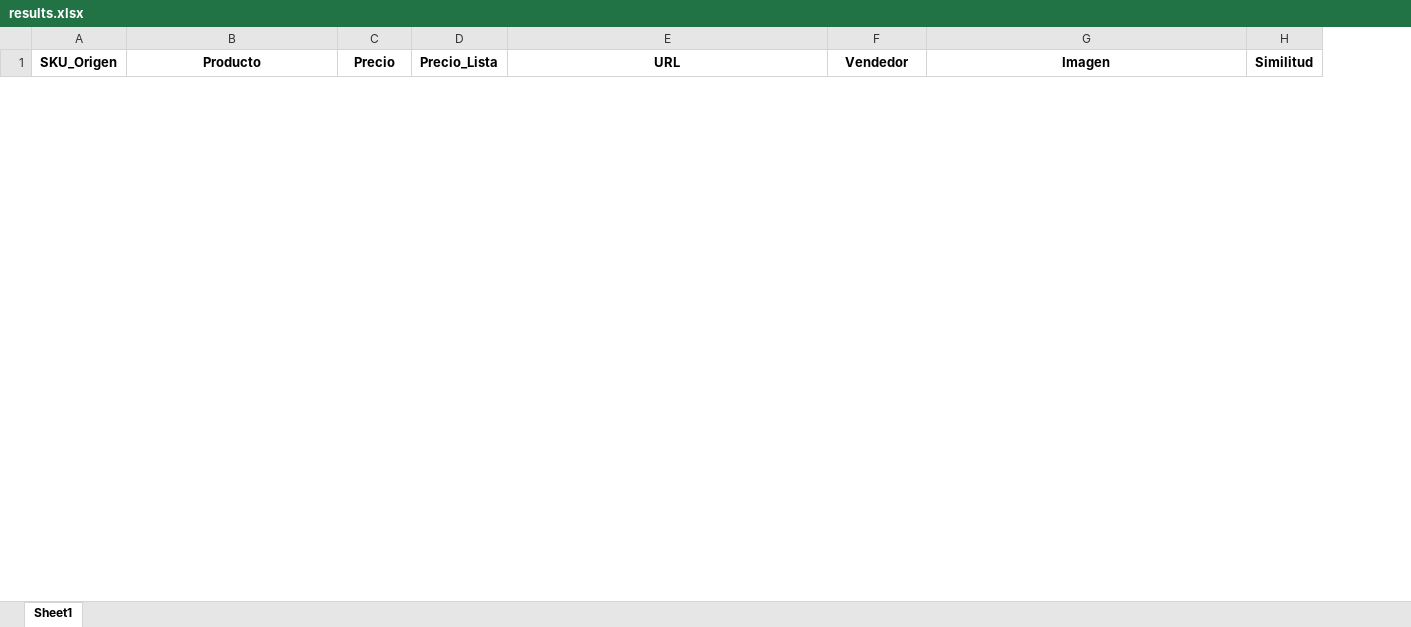
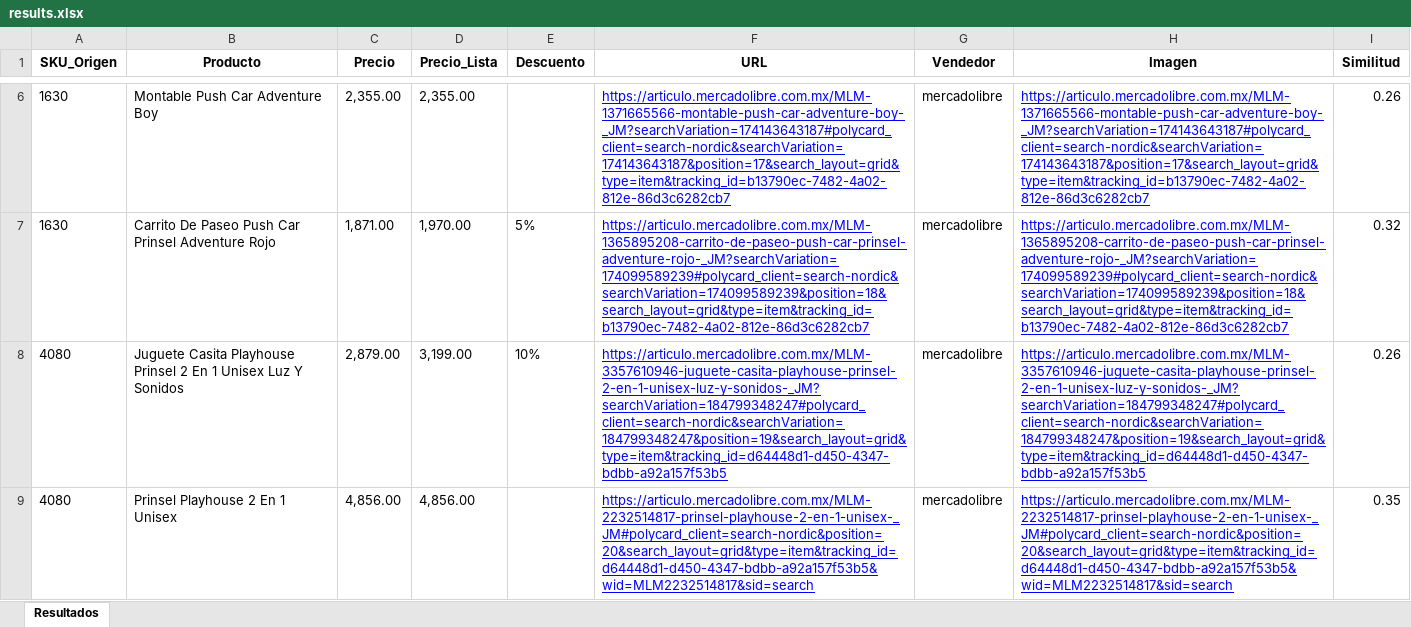
Before and after one commit to harolCalzada/scraper-tech-challenge, an Excel workbook: output/results.xlsx, sheet Resultados, drawn as a sheet; only a part is shown, gaps mark what is left out; values as stored, in another font and other column widths than the file's, no borders; the diff covers the shown part only; the diff names each change by its address in the sheet, - before the commit and + after, or states it on an @@ line.

Commit message:
feat(mercadolibre-scraper): created a scraper for mercadolibre

```diff
--- a/output/results.xlsx (sheet Resultados)
+++ b/output/results.xlsx (sheet Resultados)
-sheet tab: Sheet1
+sheet tab: Resultados
+column E (Descuento), empty
+row 6: 1630 | Montable Push Car Adventure Boy | 2,355.00 | 2,355.00 |  | https://articulo.mercadolibre.com.mx/MLM-1371665566-montable-push-car-adventure-boy-_JM?searchVariation=174143643187#polycard_client=search-nordic&searchVariation=174143643187&position=17&search_layout=grid&type=item&tracking_id=b13790ec-7482-4a02-812e-86d3c6282cb7 | mercadolibre | https://articulo.mercadolibre.com.mx/MLM-1371665566-montable-push-car-adventure-boy-_JM?searchVariation=174143643187#polycard_client=search-nordic&searchVariation=174143643187&position=17&search_layout=grid&type=item&tracking_id=b13790ec-7482-4a02-812e-86d3c6282cb7 | 0.26
+row 7: 1630 | Carrito De Paseo Push Car Prinsel Adventure Rojo | 1,871.00 | 1,970.00 | 5% | https://articulo.mercadolibre.com.mx/MLM-1365895208-carrito-de-paseo-push-car-prinsel-adventure-rojo-_JM?searchVariation=174099589239#polycard_client=search-nordic&searchVariation=174099589239&position=18&search_layout=grid&type=item&tracking_id=b13790ec-7482-4a02-812e-86d3c6282cb7 | mercadolibre | https://articulo.mercadolibre.com.mx/MLM-1365895208-carrito-de-paseo-push-car-prinsel-adventure-rojo-_JM?searchVariation=174099589239#polycard_client=search-nordic&searchVariation=174099589239&position=18&search_layout=grid&type=item&tracking_id=b13790ec-7482-4a02-812e-86d3c6282cb7 | 0.32
+row 8: 4080 | Juguete Casita Playhouse Prinsel 2 En 1 Unisex Luz Y Sonidos | 2,879.00 | 3,199.00 | 10% | https://articulo.mercadolibre.com.mx/MLM-3357610946-juguete-casita-playhouse-prinsel-2-en-1-unisex-luz-y-sonidos-_JM?searchVariation=184799348247#polycard_client=search-nordic&searchVariation=184799348247&position=19&search_layout=grid&type=item&tracking_id=d64448d1-d450-4347-bdbb-a92a157f53b5 | mercadolibre | https://articulo.mercadolibre.com.mx/MLM-3357610946-juguete-casita-playhouse-prinsel-2-en-1-unisex-luz-y-sonidos-_JM?searchVariation=184799348247#polycard_client=search-nordic&searchVariation=184799348247&position=19&search_layout=grid&type=item&tracking_id=d64448d1-d450-4347-bdbb-a92a157f53b5 | 0.26
+row 9: 4080 | Prinsel Playhouse 2 En 1 Unisex | 4,856.00 | 4,856.00 |  | https://articulo.mercadolibre.com.mx/MLM-2232514817-prinsel-playhouse-2-en-1-unisex-_JM#polycard_client=search-nordic&position=20&search_layout=grid&type=item&tracking_id=d64448d1-d450-4347-bdbb-a92a157f53b5&wid=MLM2232514817&sid=search | mercadolibre | https://articulo.mercadolibre.com.mx/MLM-2232514817-prinsel-playhouse-2-en-1-unisex-_JM#polycard_client=search-nordic&position=20&search_layout=grid&type=item&tracking_id=d64448d1-d450-4347-bdbb-a92a157f53b5&wid=MLM2232514817&sid=search | 0.35
```
Also changed, not shown: 7 added rows and 3 removed rows elsewhere in this sheet, 11 other files.
